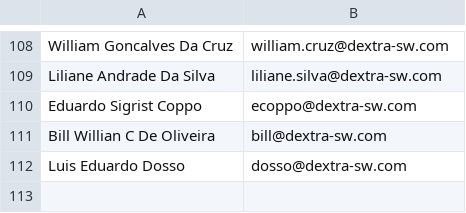
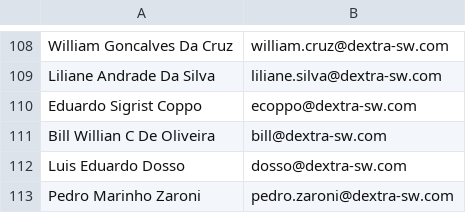
Before and after one commit to jeffersonvenancio/BarzingaNow, a CSV file: python/pessoas.csv, drawn as a sheet; only a part is shown, gaps mark what is left out.

```diff
--- a/python/pessoas.csv
+++ b/python/pessoas.csv
@@ -112 +112,2 @@ Bill Willian C De Oliveira,bill@dextra-sw.com
 Luis Eduardo Dosso,dosso@dextra-sw.com
+Pedro Marinho Zaroni,pedro.zaroni@dextra-sw.com
```
Also changed, not shown: 7 other files.
